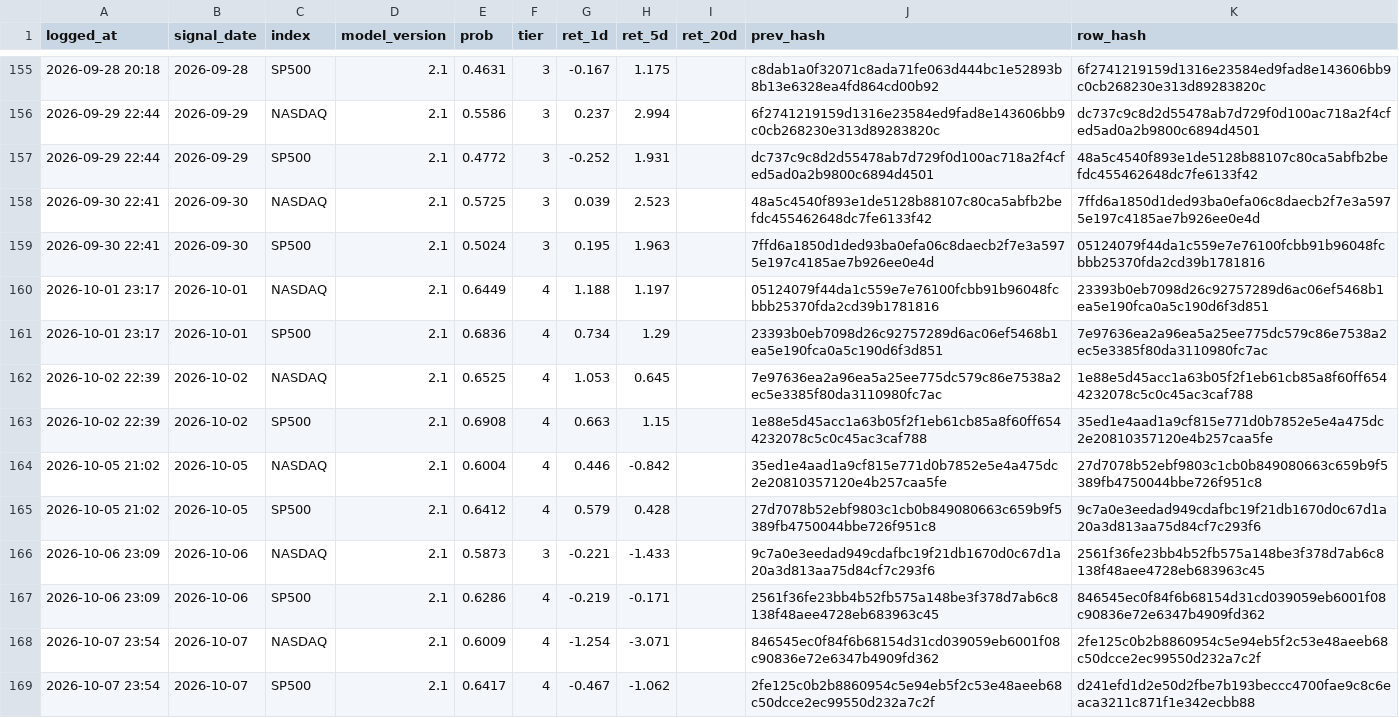
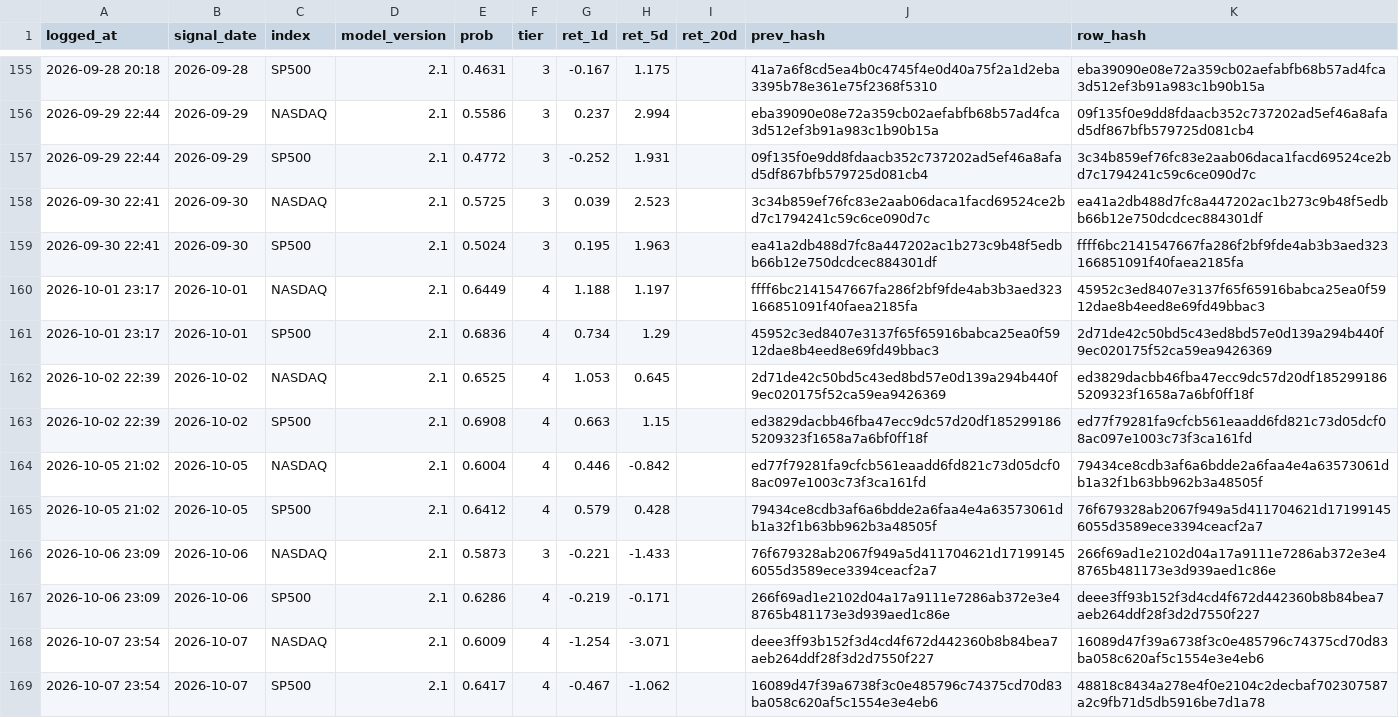
Before and after one commit to Vambrocop/valpha-lab, a CSV file: market-analysis/data/processed/prediction_log.csv, drawn as a sheet; only a part is shown, gaps mark what is left out; the diff covers the shown part only.

```diff
--- a/market-analysis/data/processed/prediction_log.csv
+++ b/market-analysis/data/processed/prediction_log.csv
@@ -155,15 +155,15 @@ logged_at,signal_date,index,model_version,prob,tier,ret_1d,ret_5d,ret_20d,prev_h
-2026-09-28 20:18,2026-09-28,SP500,2.1,0.4631,3,-0.167,1.175,,c8dab1a0f32071c8ada71fe063d444bc1e52893b8b13e6328ea4fd864cd00b92,6f2741219159d1316e23584ed9fad8e143606bb9c0cb268230e313d89283820c
-2026-09-29 22:44,2026-09-29,NASDAQ,2.1,0.5586,3,0.237,2.994,,6f2741219159d1316e23584ed9fad8e143606bb9c0cb268230e313d89283820c,dc737c9c8d2d55478ab7d729f0d100ac718a2f4cfed5ad0a2b9800c6894d4501
-2026-09-29 22:44,2026-09-29,SP500,2.1,0.4772,3,-0.252,1.931,,dc737c9c8d2d55478ab7d729f0d100ac718a2f4cfed5ad0a2b9800c6894d4501,48a5c4540f893e1de5128b88107c80ca5abfb2befdc455462648dc7fe6133f42
-2026-09-30 22:41,2026-09-30,NASDAQ,2.1,0.5725,3,0.039,2.523,,48a5c4540f893e1de5128b88107c80ca5abfb2befdc455462648dc7fe6133f42,7ffd6a1850d1ded93ba0efa06c8daecb2f7e3a5975e197c4185ae7b926ee0e4d
-2026-09-30 22:41,2026-09-30,SP500,2.1,0.5024,3,0.195,1.963,,7ffd6a1850d1ded93ba0efa06c8daecb2f7e3a5975e197c4185ae7b926ee0e4d,05124079f44da1c559e7e76100fcbb91b96048fcbbb25370fda2cd39b1781816
-2026-10-01 23:17,2026-10-01,NASDAQ,2.1,0.6449,4,1.188,1.197,,05124079f44da1c559e7e76100fcbb91b96048fcbbb25370fda2cd39b1781816,23393b0eb7098d26c92757289d6ac06ef5468b1ea5e190fca0a5c190d6f3d851
-2026-10-01 23:17,2026-10-01,SP500,2.1,0.6836,4,0.734,1.29,,23393b0eb7098d26c92757289d6ac06ef5468b1ea5e190fca0a5c190d6f3d851,7e97636ea2a96ea5a25ee775dc579c86e7538a2ec5e3385f80da3110980fc7ac
-2026-10-02 22:39,2026-10-02,NASDAQ,2.1,0.6525,4,1.053,0.645,,7e97636ea2a96ea5a25ee775dc579c86e7538a2ec5e3385f80da3110980fc7ac,1e88e5d45acc1a63b05f2f1eb61cb85a8f60ff6544232078c5c0c45ac3caf788
-2026-10-02 22:39,2026-10-02,SP500,2.1,0.6908,4,0.663,1.15,,1e88e5d45acc1a63b05f2f1eb61cb85a8f60ff6544232078c5c0c45ac3caf788,35ed1e4aad1a9cf815e771d0b7852e5e4a475dc2e20810357120e4b257caa5fe
-2026-10-05 21:02,2026-10-05,NASDAQ,2.1,0.6004,4,0.446,-0.842,,35ed1e4aad1a9cf815e771d0b7852e5e4a475dc2e20810357120e4b257caa5fe,27d7078b52ebf9803c1cb0b849080663c659b9f5389fb4750044bbe726f951c8
-2026-10-05 21:02,2026-10-05,SP500,2.1,0.6412,4,0.579,0.428,,27d7078b52ebf9803c1cb0b849080663c659b9f5389fb4750044bbe726f951c8,9c7a0e3eedad949cdafbc19f21db1670d0c67d1a20a3d813aa75d84cf7c293f6
-2026-10-06 23:09,2026-10-06,NASDAQ,2.1,0.5873,3,-0.221,-1.433,,9c7a0e3eedad949cdafbc19f21db1670d0c67d1a20a3d813aa75d84cf7c293f6,2561f36fe23bb4b52fb575a148be3f378d7ab6c8138f48aee4728eb683963c45
-2026-10-06 23:09,2026-10-06,SP500,2.1,0.6286,4,-0.219,-0.171,,2561f36fe23bb4b52fb575a148be3f378d7ab6c8138f48aee4728eb683963c45,846545ec0f84f6b68154d31cd039059eb6001f08c90836e72e6347b4909fd362
-2026-10-07 23:54,2026-10-07,NASDAQ,2.1,0.6009,4,-1.254,-3.071,,846545ec0f84f6b68154d31cd039059eb6001f08c90836e72e6347b4909fd362,2fe125c0b2b8860954c5e94eb5f2c53e48aeeb68c50dcce2ec99550d232a7c2f
-2026-10-07 23:54,2026-10-07,SP500,2.1,0.6417,4,-0.467,-1.062,,2fe125c0b2b8860954c5e94eb5f2c53e48aeeb68c50dcce2ec99550d232a7c2f,d241efd1d2e50d2fbe7b193beccc4700fae9c8c6eaca3211c871f1e342ecbb88
+2026-09-28 20:18,2026-09-28,SP500,2.1,0.4631,3,-0.167,1.175,,41a7a6f8cd5ea4b0c4745f4e0d40a75f2a1d2eba3395b78e361e75f2368f5310,eba39090e08e72a359cb02aefabfb68b57ad4fca3d512ef3b91a983c1b90b15a
+2026-09-29 22:44,2026-09-29,NASDAQ,2.1,0.5586,3,0.237,2.994,,eba39090e08e72a359cb02aefabfb68b57ad4fca3d512ef3b91a983c1b90b15a,09f135f0e9dd8fdaacb352c737202ad5ef46a8afad5df867bfb579725d081cb4
+2026-09-29 22:44,2026-09-29,SP500,2.1,0.4772,3,-0.252,1.931,,09f135f0e9dd8fdaacb352c737202ad5ef46a8afad5df867bfb579725d081cb4,3c34b859ef76fc83e2aab06daca1facd69524ce2bd7c1794241c59c6ce090d7c
+2026-09-30 22:41,2026-09-30,NASDAQ,2.1,0.5725,3,0.039,2.523,,3c34b859ef76fc83e2aab06daca1facd69524ce2bd7c1794241c59c6ce090d7c,ea41a2db488d7fc8a447202ac1b273c9b48f5edbb66b12e750dcdcec884301df
+2026-09-30 22:41,2026-09-30,SP500,2.1,0.5024,3,0.195,1.963,,ea41a2db488d7fc8a447202ac1b273c9b48f5edbb66b12e750dcdcec884301df,ffff6bc2141547667fa286f2bf9fde4ab3b3aed323166851091f40faea2185fa
+2026-10-01 23:17,2026-10-01,NASDAQ,2.1,0.6449,4,1.188,1.197,,ffff6bc2141547667fa286f2bf9fde4ab3b3aed323166851091f40faea2185fa,45952c3ed8407e3137f65f65916babca25ea0f5912dae8b4eed8e69fd49bbac3
+2026-10-01 23:17,2026-10-01,SP500,2.1,0.6836,4,0.734,1.29,,45952c3ed8407e3137f65f65916babca25ea0f5912dae8b4eed8e69fd49bbac3,2d71de42c50bd5c43ed8bd57e0d139a294b440f9ec020175f52ca59ea9426369
+2026-10-02 22:39,2026-10-02,NASDAQ,2.1,0.6525,4,1.053,0.645,,2d71de42c50bd5c43ed8bd57e0d139a294b440f9ec020175f52ca59ea9426369,ed3829dacbb46fba47ecc9dc57d20df1852991865209323f1658a7a6bf0ff18f
+2026-10-02 22:39,2026-10-02,SP500,2.1,0.6908,4,0.663,1.15,,ed3829dacbb46fba47ecc9dc57d20df1852991865209323f1658a7a6bf0ff18f,ed77f79281fa9cfcb561eaadd6fd821c73d05dcf08ac097e1003c73f3ca161fd
+2026-10-05 21:02,2026-10-05,NASDAQ,2.1,0.6004,4,0.446,-0.842,,ed77f79281fa9cfcb561eaadd6fd821c73d05dcf08ac097e1003c73f3ca161fd,79434ce8cdb3af6a6bdde2a6faa4e4a63573061db1a32f1b63bb962b3a48505f
+2026-10-05 21:02,2026-10-05,SP500,2.1,0.6412,4,0.579,0.428,,79434ce8cdb3af6a6bdde2a6faa4e4a63573061db1a32f1b63bb962b3a48505f,76f679328ab2067f949a5d411704621d171991456055d3589ece3394ceacf2a7
+2026-10-06 23:09,2026-10-06,NASDAQ,2.1,0.5873,3,-0.221,-1.433,,76f679328ab2067f949a5d411704621d171991456055d3589ece3394ceacf2a7,266f69ad1e2102d04a17a9111e7286ab372e3e48765b481173e3d939aed1c86e
+2026-10-06 23:09,2026-10-06,SP500,2.1,0.6286,4,-0.219,-0.171,,266f69ad1e2102d04a17a9111e7286ab372e3e48765b481173e3d939aed1c86e,deee3ff93b152f3d4cd4f672d442360b8b84bea7aeb264ddf28f3d2d7550f227
+2026-10-07 23:54,2026-10-07,NASDAQ,2.1,0.6009,4,-1.254,-3.071,,deee3ff93b152f3d4cd4f672d442360b8b84bea7aeb264ddf28f3d2d7550f227,16089d47f39a6738f3c0e485796c74375cd70d83ba058c620af5c1554e3e4eb6
+2026-10-07 23:54,2026-10-07,SP500,2.1,0.6417,4,-0.467,-1.062,,16089d47f39a6738f3c0e485796c74375cd70d83ba058c620af5c1554e3e4eb6,48818c8434a278e4f0e2104c2decbaf702307587a2c9fb71d5db5916be7d1a78
```
Also changed, not shown: 2 added rows and 55 edited cells elsewhere in this file, market-analysis/data/processed/paper_ledger.csv, 18 other files.
